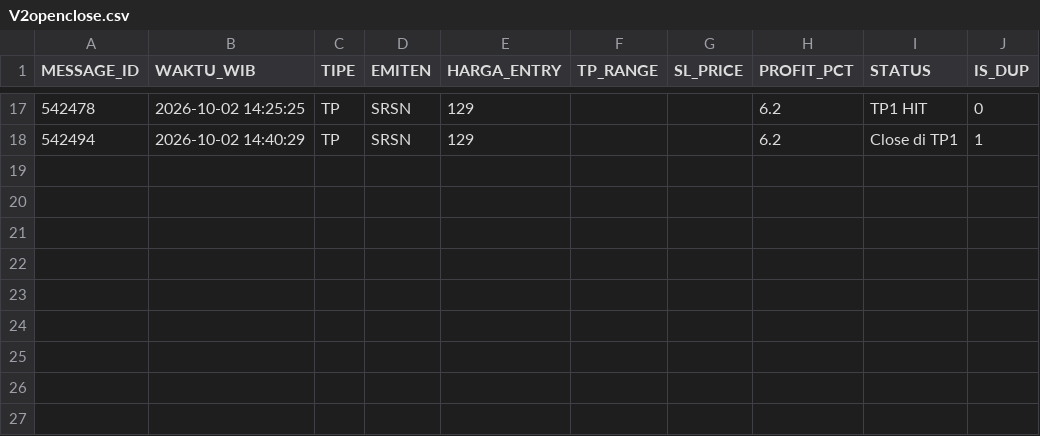
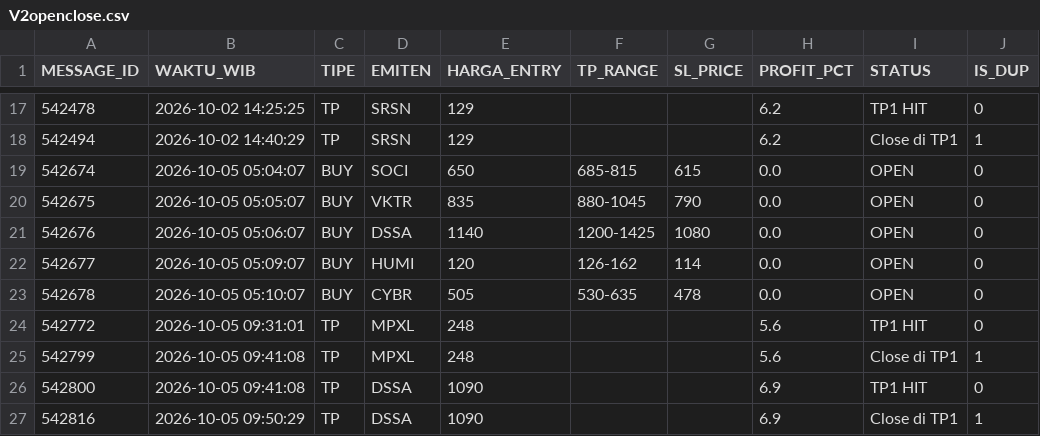
Before and after one commit to illusixTri/dashboard-rla, a CSV file: V2openclose.csv, drawn as a sheet; only a part is shown, gaps mark what is left out.

```diff
--- a/V2openclose.csv
+++ b/V2openclose.csv
@@ -18 +18,10 @@ MESSAGE_ID,WAKTU_WIB,TIPE,EMITEN,HARGA_ENTRY,TP_RANGE,SL_PRICE,PROFIT_PCT,STATUS
 542494,2026-10-02 14:40:29,TP,SRSN,129,,,6.2,Close di TP1,1
+542674,2026-10-05 05:04:07,BUY,SOCI,650,685-815,615,0.0,OPEN,0
+542675,2026-10-05 05:05:07,BUY,VKTR,835,880-1045,790,0.0,OPEN,0
+542676,2026-10-05 05:06:07,BUY,DSSA,1140,1200-1425,1080,0.0,OPEN,0
+542677,2026-10-05 05:09:07,BUY,HUMI,120,126-162,114,0.0,OPEN,0
+542678,2026-10-05 05:10:07,BUY,CYBR,505,530-635,478,0.0,OPEN,0
+542772,2026-10-05 09:31:01,TP,MPXL,248,,,5.6,TP1 HIT,0
+542799,2026-10-05 09:41:08,TP,MPXL,248,,,5.6,Close di TP1,1
+542800,2026-10-05 09:41:08,TP,DSSA,1090,,,6.9,TP1 HIT,0
+542816,2026-10-05 09:50:29,TP,DSSA,1090,,,6.9,Close di TP1,1
```
Also changed, not shown: portofolio_web.csv.
